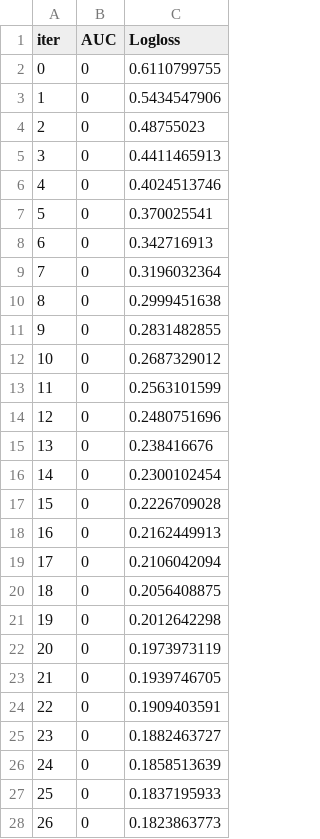
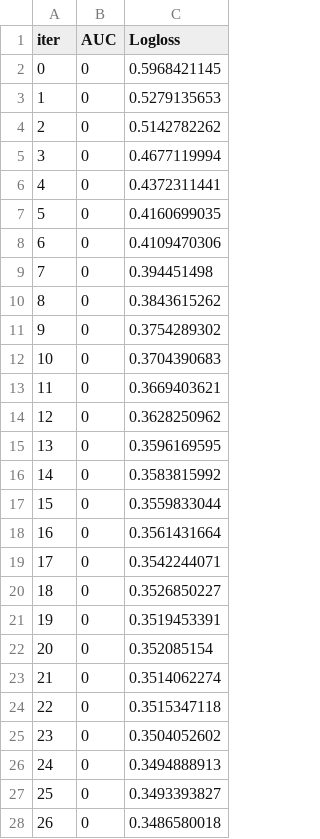
Before and after one commit to Artem7898/flakydetector, a TSV file: catboost_info/test_error.tsv, drawn as a sheet; only a part is shown; the diff covers the shown part only.

```diff
--- a/catboost_info/test_error.tsv
+++ b/catboost_info/test_error.tsv
@@ -1,28 +1,28 @@
 iter	AUC	Logloss
-0	0	0.6110799755
-1	0	0.5434547906
-2	0	0.48755023
-3	0	0.4411465913
-4	0	0.4024513746
-5	0	0.370025541
-6	0	0.342716913
-7	0	0.3196032364
-8	0	0.2999451638
-9	0	0.2831482855
-10	0	0.2687329012
-11	0	0.2563101599
-12	0	0.2480751696
-13	0	0.238416676
-14	0	0.2300102454
-15	0	0.2226709028
-16	0	0.2162449913
-17	0	0.2106042094
-18	0	0.2056408875
-19	0	0.2012642298
-20	0	0.1973973119
-21	0	0.1939746705
-22	0	0.1909403591
-23	0	0.1882463727
-24	0	0.1858513639
-25	0	0.1837195933
-26	0	0.1823863773
+0	0	0.5968421145
+1	0	0.5279135653
+2	0	0.5142782262
+3	0	0.4677119994
+4	0	0.4372311441
+5	0	0.4160699035
+6	0	0.4109470306
+7	0	0.394451498
+8	0	0.3843615262
+9	0	0.3754289302
+10	0	0.3704390683
+11	0	0.3669403621
+12	0	0.3628250962
+13	0	0.3596169595
+14	0	0.3583815992
+15	0	0.3559833044
+16	0	0.3561431664
+17	0	0.3542244071
+18	0	0.3526850227
+19	0	0.3519453391
+20	0	0.352085154
+21	0	0.3514062274
+22	0	0.3515347118
+23	0	0.3504052602
+24	0	0.3494888913
+25	0	0.3493393827
+26	0	0.3486580018
```
Also changed, not shown: 24 edited cells elsewhere in this file, catboost_info/learn_error.tsv, catboost_info/time_left.tsv, 13 other files.
